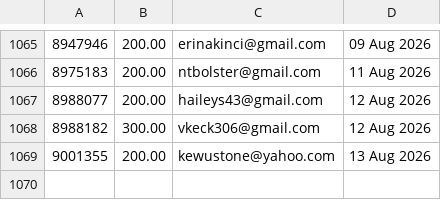
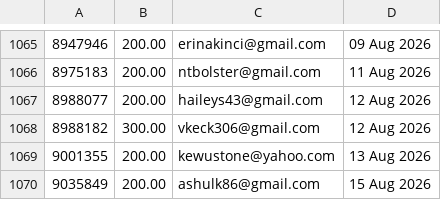
Before and after one commit to jdeck88/ffcsa_scripts, a CSV file: localline/data/order_data_PRODUCTION_fail.csv, drawn as a sheet; only a part is shown, gaps mark what is left out; the diff names each change by its address in the sheet, - before the commit and + after, or states it on an @@ line.

```diff
--- a/localline/data/order_data_PRODUCTION_fail.csv
+++ b/localline/data/order_data_PRODUCTION_fail.csv
+row 1070: 9035849 | 200.00 | ashulk86@gmail.com | 15 Aug 2026
```
Also changed, not shown: localline/data/order_data_PRODUCTION_success.csv.
